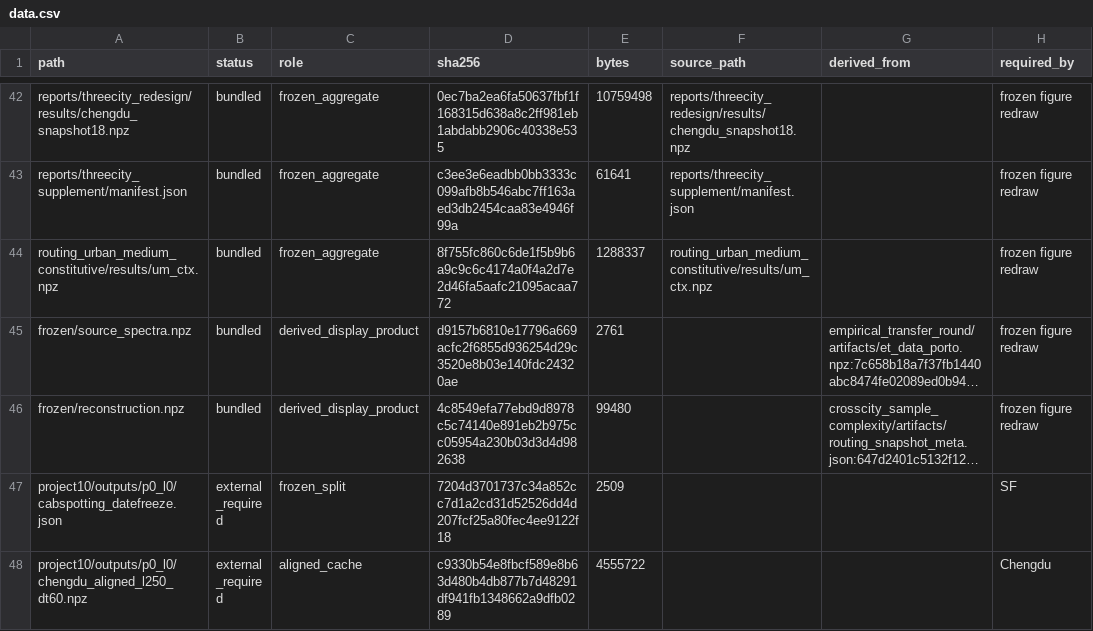
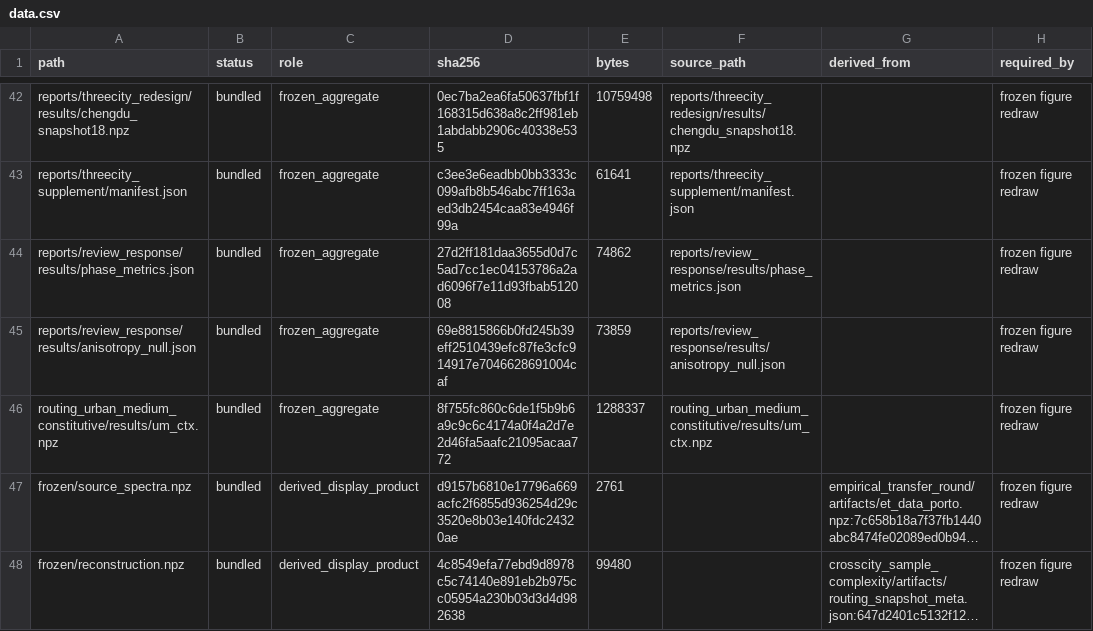
Before and after one commit to Wangwangw233/paper-urbanflow, a CSV file: manifest/data.csv, drawn as a sheet; only a part is shown, gaps mark what is left out; the shorter side is filled out with more unchanged rows; long unchanged cells end in …; the diff names each change by its address in the sheet, - before the commit and + after, or states it on an @@ line.

```diff
--- a/manifest/data.csv
+++ b/manifest/data.csv
+row 44: reports/review_response/results/phase_metrics.json | bundled | frozen_aggregate | 27d2ff181daa3655d0d7c5ad7cc1ec04153786a2ad6096f7e11d93fbab512008 | 74862 | reports/review_response/results/phase_metrics.json |  | frozen figure redraw
+row 45: reports/review_response/results/anisotropy_null.json | bundled | frozen_aggregate | 69e8815866b0fd245b39eff2510439efc87fe3cfc914917e7046628691004caf | 73859 | reports/review_response/results/anisotropy_null.json |  | frozen figure redraw
```
Also changed, not shown: manifest/figures.csv, manifest/files.csv, 34 other files.
